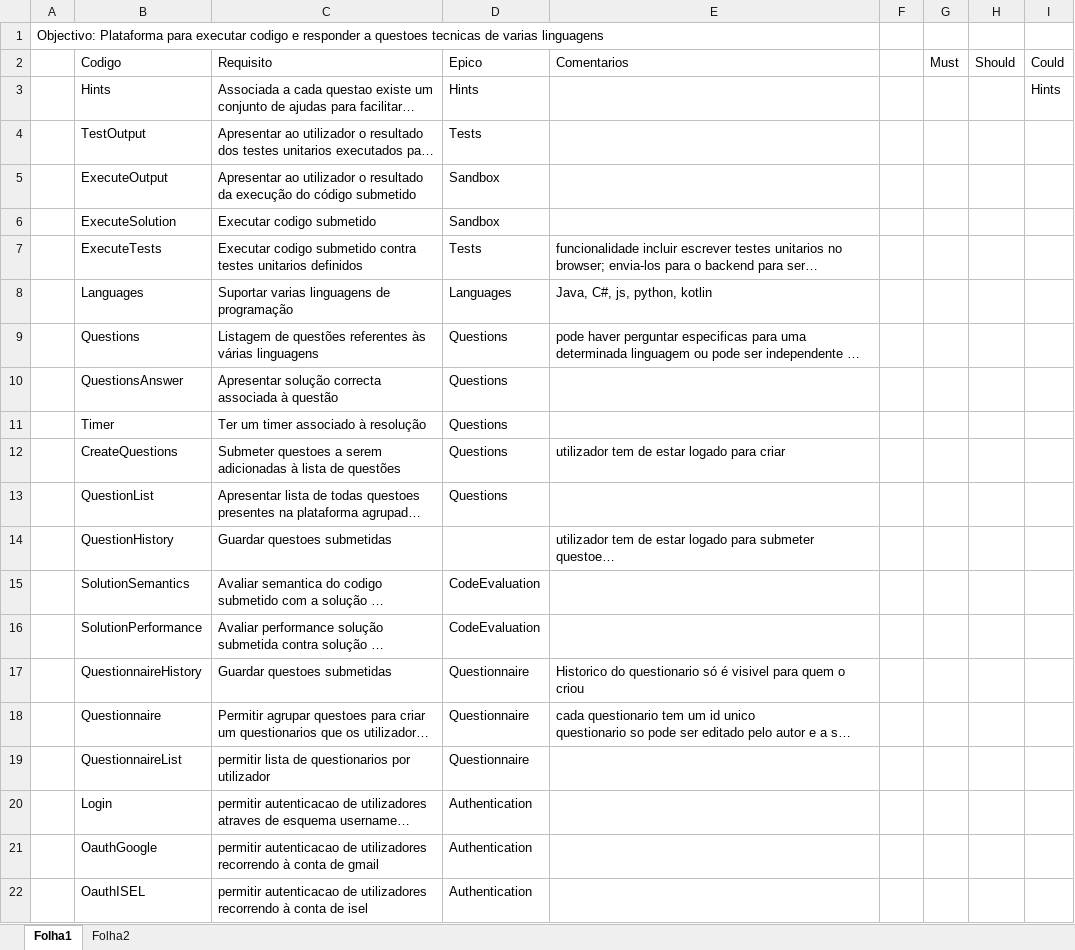
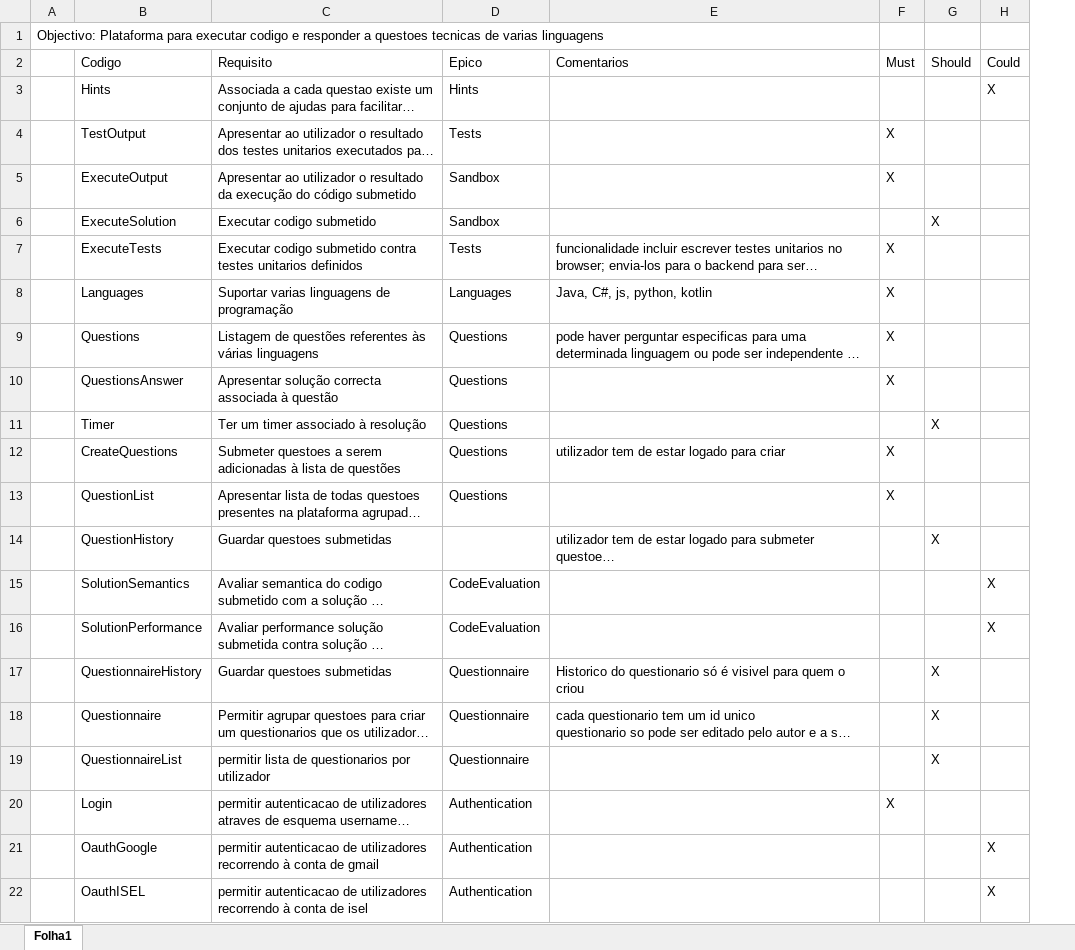
Before and after one commit to joaoesantos/ise_learning, an Excel workbook: Documentacao/Requisitos.xlsx, sheet Folha1, drawn as a sheet; long unchanged cells end in …; values as stored, in another font and other column widths than the file's, no cell formats; removed rows and columns are numbered as before the commit, all else as after; the diff names each change by its address in the sheet, - before the commit and + after, or states it on an @@ line.

```diff
--- a/Documentacao/Requisitos.xlsx (sheet Folha1)
+++ b/Documentacao/Requisitos.xlsx (sheet Folha1)
-sheet tab: Folha2
-column F, empty
-H3 (Could): Hints
+H3 (Could): X
-F4:F5 (Must): (empty)
+F4:F5 (Must): X
-G6 (Should): (empty)
+G6 (Should): X
-F7:F10 (Must): (empty)
+F7:F10 (Must): X
-G11 (Should): (empty)
+G11 (Should): X
-F12:F13 (Must): (empty)
+F12:F13 (Must): X
-G14 (Should): (empty)
+G14 (Should): X
-H15:H16 (Could): (empty)
+H15:H16 (Could): X
-G17:G19 (Should): (empty)
+G17:G19 (Should): X
-F20 (Must): (empty)
+F20 (Must): X
-H21:H22 (Could): (empty)
+H21:H22 (Could): X
```
Also changed, not shown: cell formats, 1 other file.
